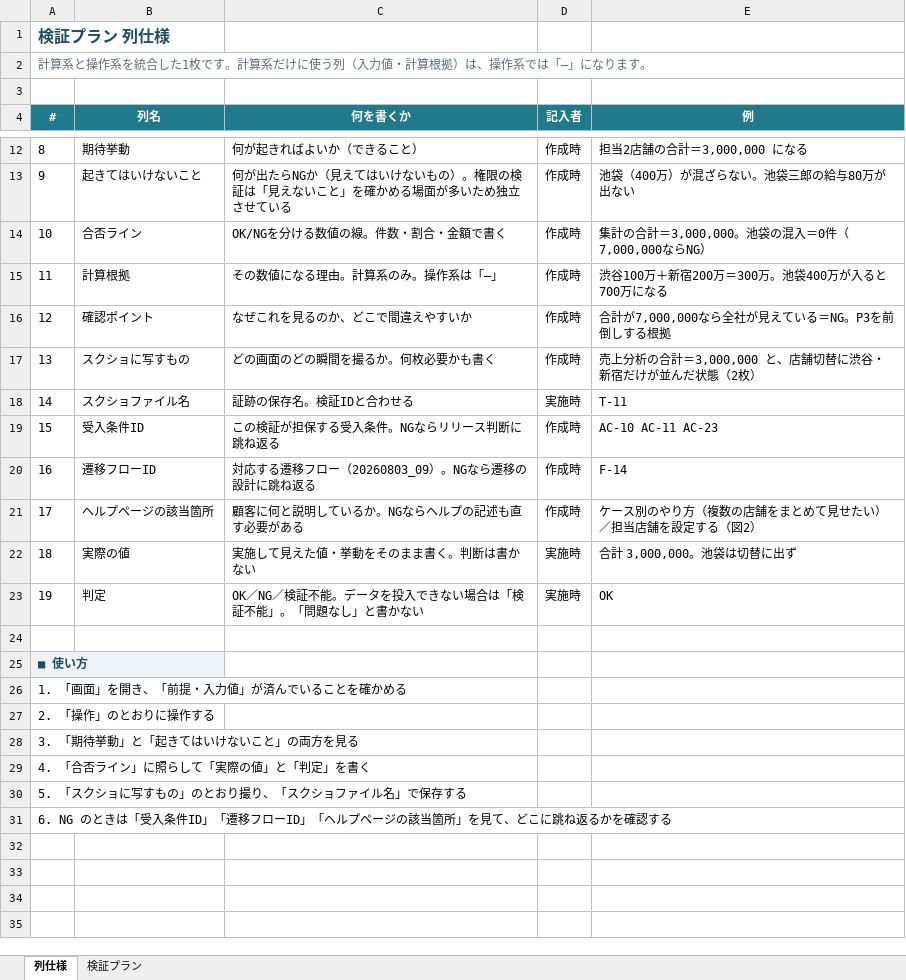
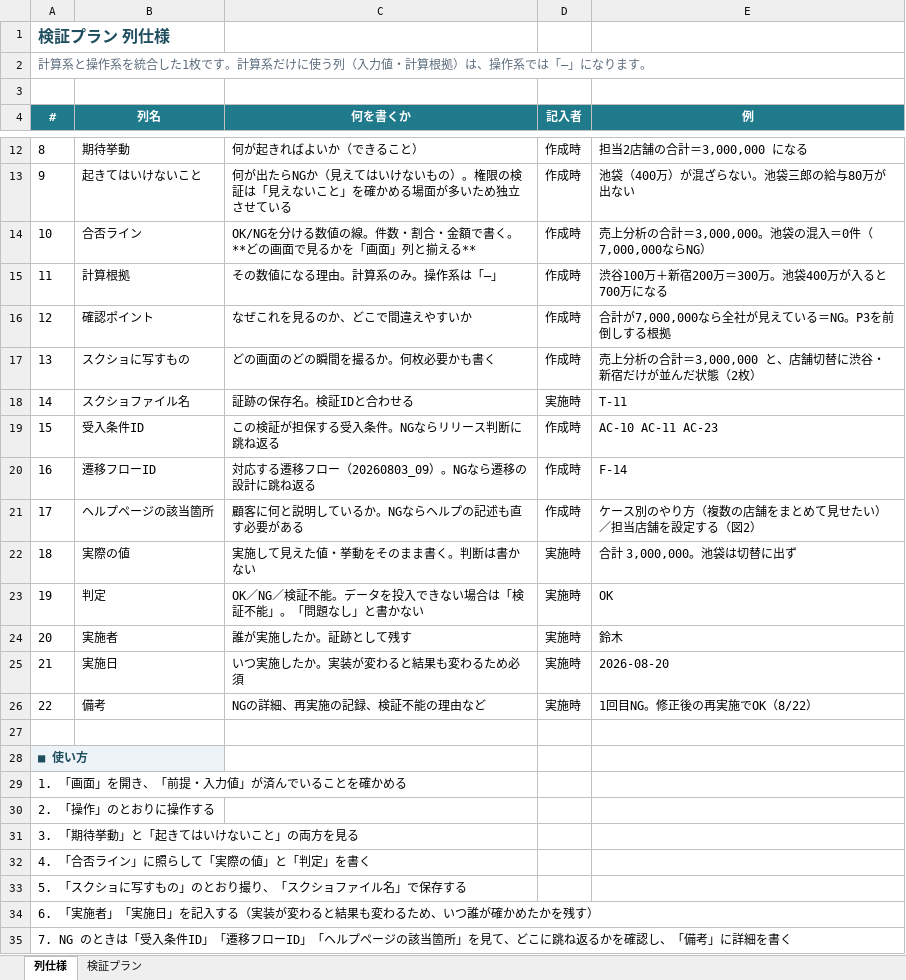
Before and after one commit to suguru789987/rakmy-permission-mock, an Excel workbook: 20260804_権限設定_02_検証プラン.xlsx, sheet 列仕様, drawn as a sheet; only a part is shown, gaps mark what is left out; values as stored, in another font and other column widths than the file's, no borders; addresses are those after the commit; the diff names each change by its address in the sheet, - before the commit and + after, or states it on an @@ line.

```diff
--- a/20260804_権限設定_02_検証プラン.xlsx (sheet 列仕様)
+++ b/20260804_権限設定_02_検証プラン.xlsx (sheet 列仕様)
-C14 (何を書くか): OK/NGを分ける数値の線。件数・割合・金額で書く
+C14 (何を書くか): OK/NGを分ける数値の線。件数・割合・金額で書く。**どの画面で見るかを「画面」列と揃える**
-E14 (例): 集計の合計＝3,000,000。池袋の混入＝0件（7,000,000ならNG）
+E14 (例): 売上分析の合計＝3,000,000。池袋の混入＝0件（7,000,000ならNG）
+row 24: 20 | 実施者 | 誰が実施したか。証跡として残す | 実施時 | 鈴木
+row 25: 21 | 実施日 | いつ実施したか。実装が変わると結果も変わるため必須 | 実施時 | 2026-08-20
+row 26: 22 | 備考 | NGの詳細、再実施の記録、検証不能の理由など | 実施時 | 1回目NG。修正後の再実施でOK（8/22）
@@ column A (#) renumbered in row 34 @@
+row 35: 7. NG のときは「受入条件ID」「遷移フローID」「ヘルプページの該当箇所」を見て、どこに跳ね返るかを確認し、「備考」に詳細を書く
```
Also changed, not shown: sheet 検証プラン, 20260804_権限設定_01_受入条件表.xlsx, 2 other files.
